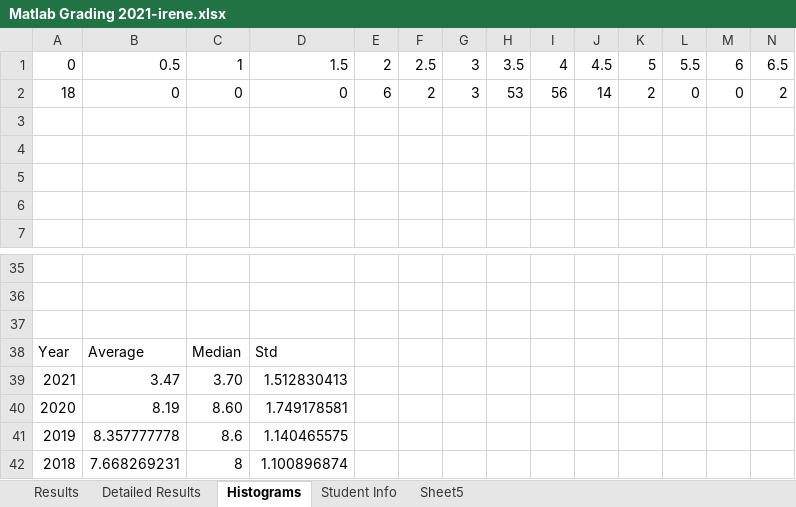
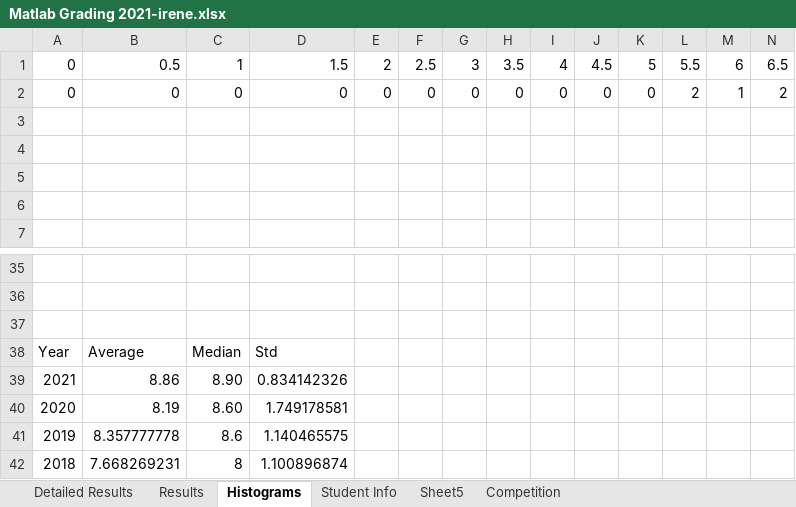
Before and after one commit to irenebosque/KBCS-Practical-Assignment, an Excel workbook: Matlab Grading 2021-irene.xlsx, sheet Histograms, drawn as a sheet; only a part is shown, gaps mark what is left out; values as stored, in another font and other column widths than the file's, no borders; charts and pictures not drawn; removed rows and columns are numbered as before the commit, all else as after; rows hold the shown columns only; the diff names each change by its address in the sheet, - before the commit and + after, or states it on an @@ line.

```diff
--- a/Matlab Grading 2021-irene.xlsx (sheet Histograms)
+++ b/Matlab Grading 2021-irene.xlsx (sheet Histograms)
+sheet tab: Competition
@@ sheet tab order changed: Detailed Results | Results | Histograms | Student Info | Sheet5 | Competition @@
-row 2: 18 | 0 | 0 | 0 | 6 | 2 | 3 | 53 | 56 | 14 | 2 | 0 | 0 | 2
+row 2: 0 | 0 | 0 | 0 | 0 | 0 | 0 | 0 | 0 | 0 | 0 | 2 | 1 | 2
-row 39: 2021 | 3.47 | 3.70 | 1.512830413
+row 39: 2021 | 8.86 | 8.90 | 0.834142326
```
Also changed, not shown: sheet Detailed Results, sheet Results, sheet Sheet5, sheet Student Info, formulas that keep their value, hidden cells, charts or pictures.
